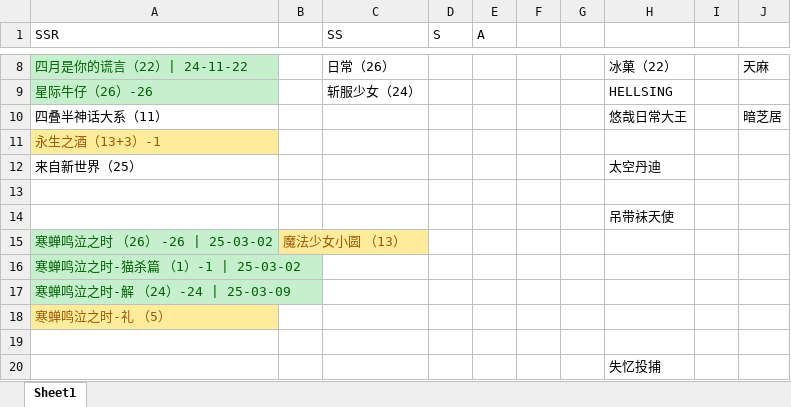
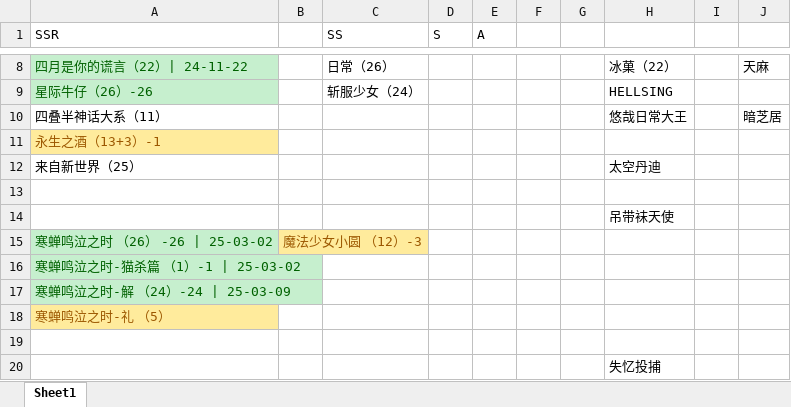
Before and after one commit to hehepig166/daily-list, an Excel workbook: 动漫list.xlsx, sheet Sheet1, drawn as a sheet; only a part is shown, gaps mark what is left out; values as stored, in another font and other column widths than the file's, no borders; the diff names each change by its address in the sheet, - before the commit and + after, or states it on an @@ line.

Commit message:
2025-03-10

```diff
--- a/动漫list.xlsx (sheet Sheet1)
+++ b/动漫list.xlsx (sheet Sheet1)
-B15: 魔法少女小圆 （13）
+B15: 魔法少女小圆 （12）-3
```
